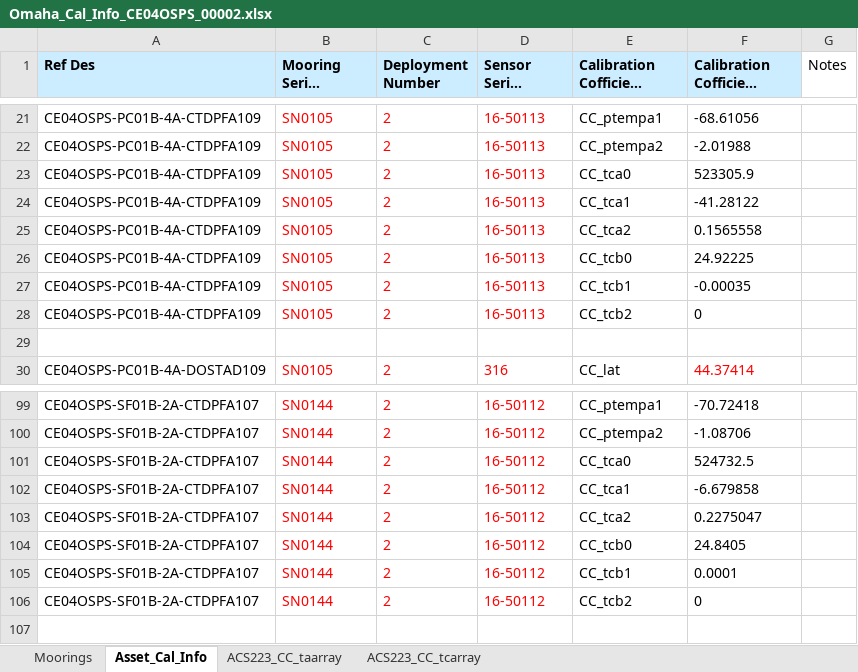
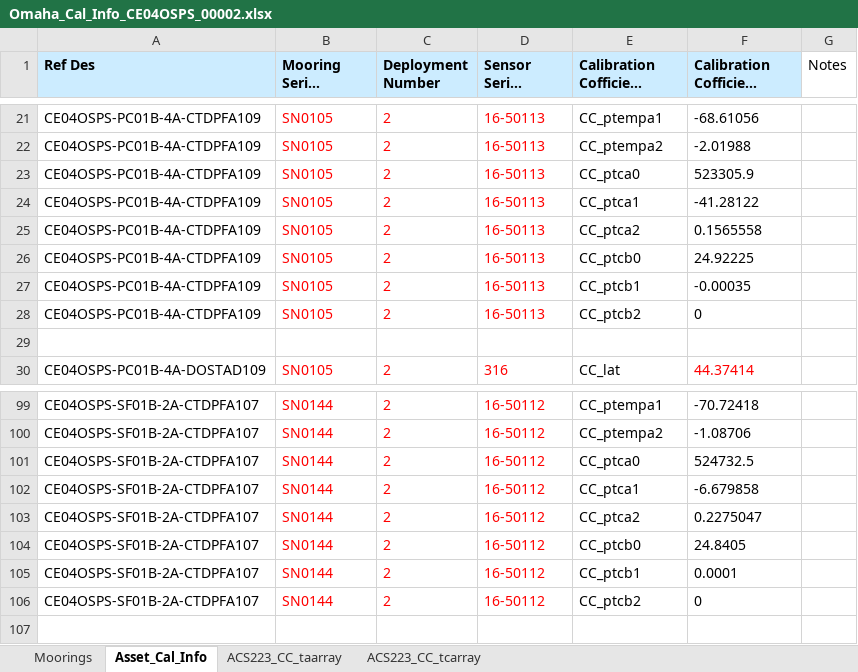
Before and after one commit to oceanobservatories/ingestion-csvs, an Excel workbook: CE04OSPS/Omaha_Cal_Info_CE04OSPS_00002.xlsx, sheet Asset_Cal_Info, drawn as a sheet; only a part is shown, gaps mark what is left out; long unchanged cells end in …; values as stored, in another font and other column widths than the file's, no borders; charts and pictures not drawn; the diff names each change by its address in the sheet, - before the commit and + after, or states it on an @@ line.

```diff
--- a/CE04OSPS/Omaha_Cal_Info_CE04OSPS_00002.xlsx (sheet Asset_Cal_Info)
+++ b/CE04OSPS/Omaha_Cal_Info_CE04OSPS_00002.xlsx (sheet Asset_Cal_Info)
-E23 (Calibration Cofficient Name): CC_tca0
+E23 (Calibration Cofficient Name): CC_ptca0
-E24 (Calibration Cofficient Name): CC_tca1
+E24 (Calibration Cofficient Name): CC_ptca1
-E25 (Calibration Cofficient Name): CC_tca2
+E25 (Calibration Cofficient Name): CC_ptca2
-E26 (Calibration Cofficient Name): CC_tcb0
+E26 (Calibration Cofficient Name): CC_ptcb0
-E27 (Calibration Cofficient Name): CC_tcb1
+E27 (Calibration Cofficient Name): CC_ptcb1
-E28 (Calibration Cofficient Name): CC_tcb2
+E28 (Calibration Cofficient Name): CC_ptcb2
-E101 (Calibration Cofficient Name): CC_tca0
+E101 (Calibration Cofficient Name): CC_ptca0
-E102 (Calibration Cofficient Name): CC_tca1
+E102 (Calibration Cofficient Name): CC_ptca1
-E103 (Calibration Cofficient Name): CC_tca2
+E103 (Calibration Cofficient Name): CC_ptca2
-E104 (Calibration Cofficient Name): CC_tcb0
+E104 (Calibration Cofficient Name): CC_ptcb0
-E105 (Calibration Cofficient Name): CC_tcb1
+E105 (Calibration Cofficient Name): CC_ptcb1
-E106 (Calibration Cofficient Name): CC_tcb2
+E106 (Calibration Cofficient Name): CC_ptcb2
```
Also changed, not shown: RS01SLBS/Omaha_Cal_Info_RS01SLBS_00001.xlsx, RS01SLBS/Omaha_Cal_Info_RS01SLBS_00002.xlsx, 9 other files.
